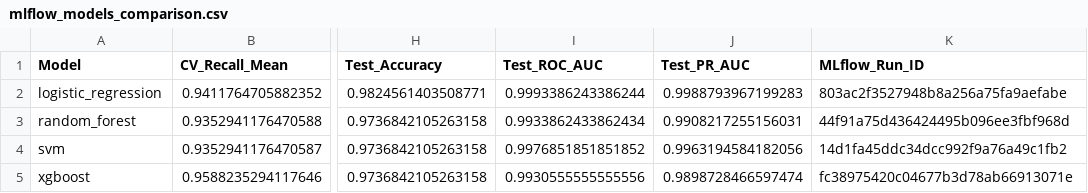
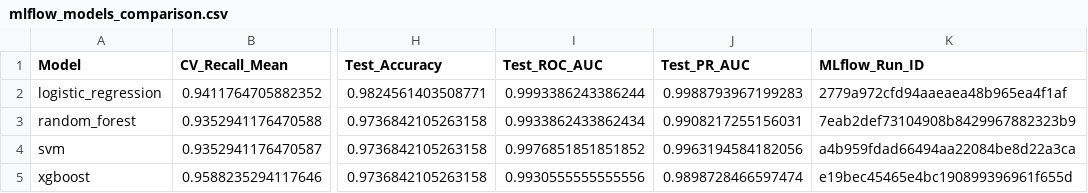
Before and after one commit to devsu88/mlops-zoomcamp-project, a CSV file: data/results/mlflow_models_comparison.csv, drawn as a sheet; only a part is shown, gaps mark what is left out; the diff names each change by its address in the sheet, - before the commit and + after, or states it on an @@ line.

Commit message:
Aggiungi gcsfs alle dipendenze e rimuovi l'output dell'API nel file Terraform. Ristruttura il codice per il caricamento dei modelli da GCS e introduce un nuovo script per triggerare le pipeline tramite API.

```diff
--- a/data/results/mlflow_models_comparison.csv
+++ b/data/results/mlflow_models_comparison.csv
-K2 (MLflow_Run_ID): 803ac2f3527948b8a256a75fa9aefabe
+K2 (MLflow_Run_ID): 2779a972cfd94aaeaea48b965ea4f1af
-K3 (MLflow_Run_ID): 44f91a75d436424495b096ee3fbf968d
+K3 (MLflow_Run_ID): 7eab2def73104908b8429967882323b9
-K4 (MLflow_Run_ID): 14d1fa45ddc34dcc992f9a76a49c1fb2
+K4 (MLflow_Run_ID): a4b959fdad66494aa22084be8d22a3ca
-K5 (MLflow_Run_ID): fc38975420c04677b3d78ab66913071e
+K5 (MLflow_Run_ID): e19bec45465e4bc190899396961f655d
```
Also changed, not shown: 12 other files.
